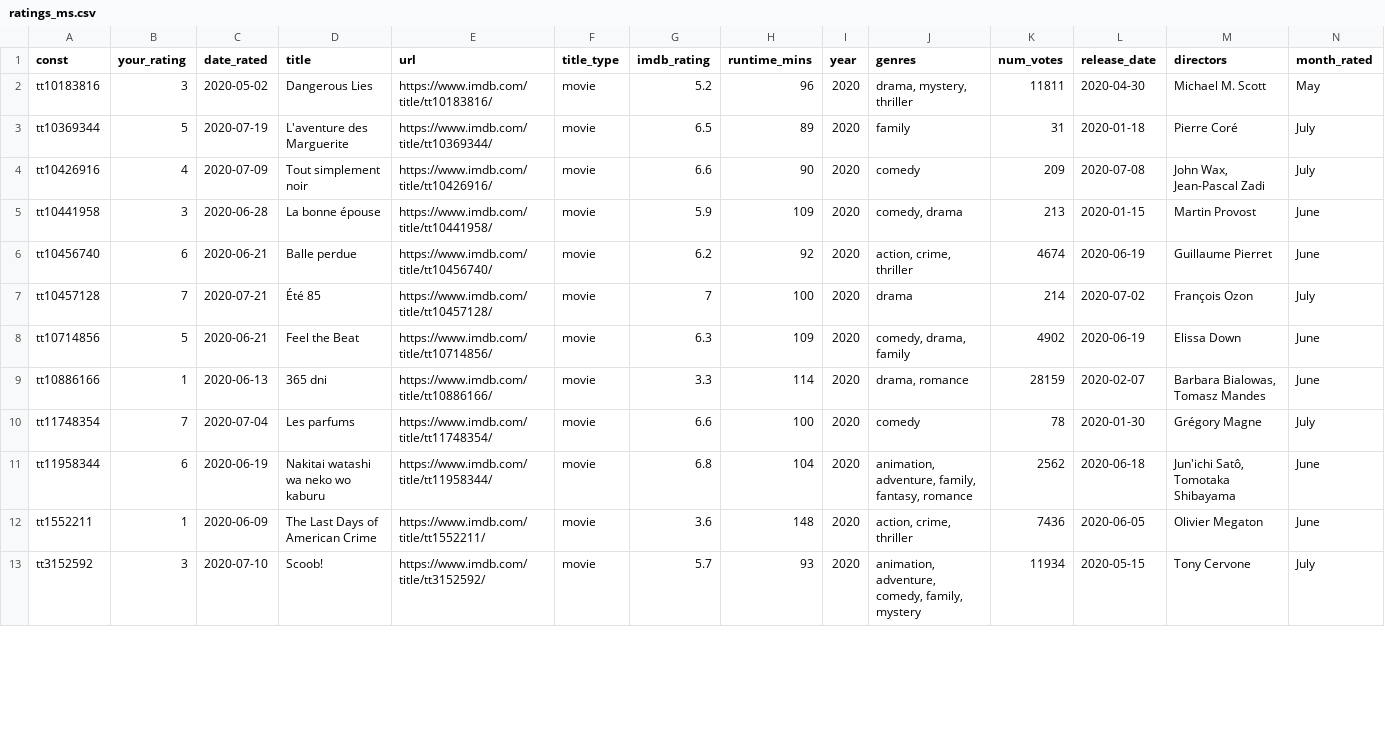
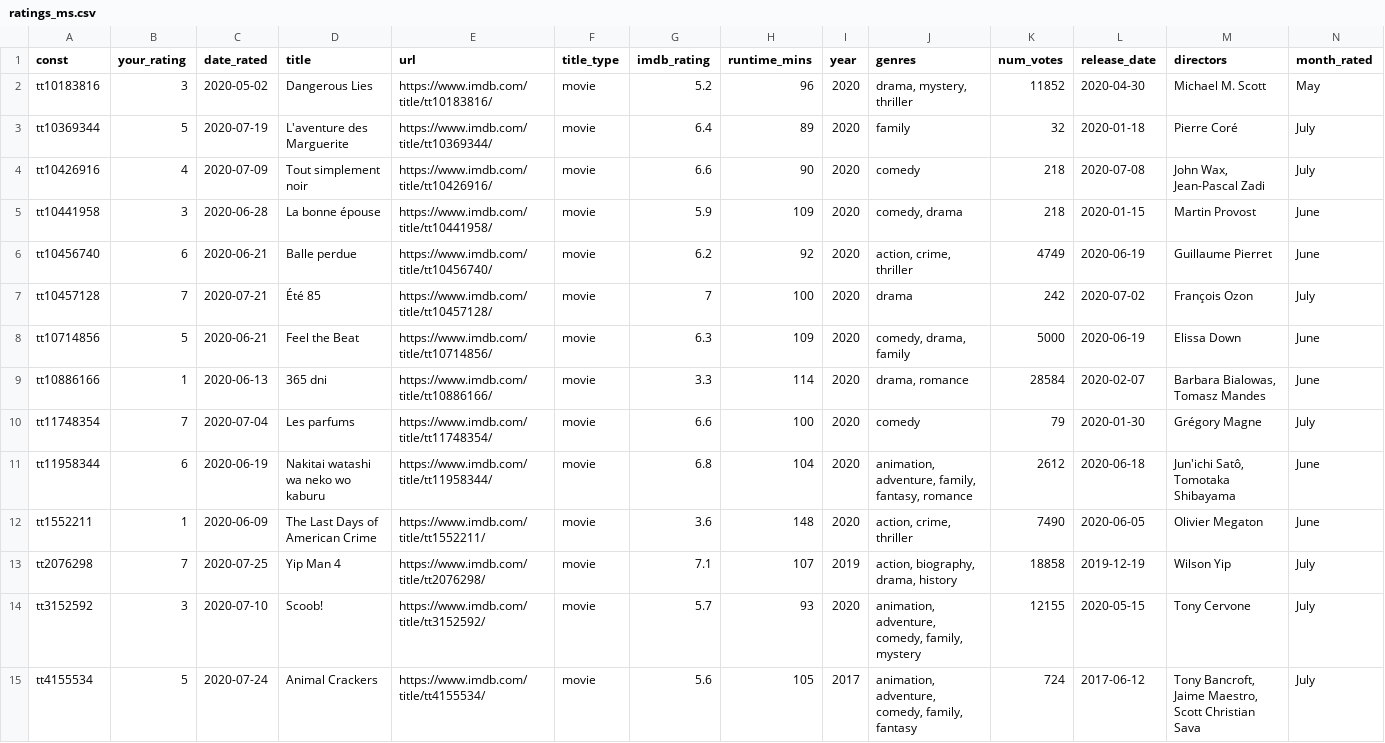
Before and after one commit to mcanouil/imdb_ratings, a CSV file: data/ratings_ms.csv, drawn as a sheet; only a part is shown; addresses are those after the commit; rows hold the shown columns only; the diff covers the shown part only; the diff names each change by its address in the sheet, - before the commit and + after, or states it on an @@ line.

```diff
--- a/data/ratings_ms.csv
+++ b/data/ratings_ms.csv
-K2 (num_votes): 11811
+K2 (num_votes): 11852
-G3 (imdb_rating): 6.5
+G3 (imdb_rating): 6.4
-K3 (num_votes): 31
+K3 (num_votes): 32
-K4 (num_votes): 209
+K4 (num_votes): 218
-K5 (num_votes): 213
+K5 (num_votes): 218
-K6 (num_votes): 4674
+K6 (num_votes): 4749
-K7 (num_votes): 214
+K7 (num_votes): 242
-K8 (num_votes): 4902
+K8 (num_votes): 5000
-K9 (num_votes): 28159
+K9 (num_votes): 28584
-K10 (num_votes): 78
+K10 (num_votes): 79
-K11 (num_votes): 2562
+K11 (num_votes): 2612
-K12 (num_votes): 7436
+K12 (num_votes): 7490
+row 13: tt2076298 | 7 | 2020-07-25 | Yip Man 4 | https://www.imdb.com/title/tt2076298/ | movie | 7.1 | 107 | 2019 | action, biography, drama, history | 18858 | 2019-12-19 | Wilson Yip | July
-K14 (num_votes): 11934
+K14 (num_votes): 12155
+row 15: tt4155534 | 5 | 2020-07-24 | Animal Crackers | https://www.imdb.com/title/tt4155534/ | movie | 5.6 | 105 | 2017 | animation, adventure, comedy, family, fantasy | 724 | 2017-06-12 | Tony Bancroft, Jaime Maestro, Scott Christian Sava | July
```
Also changed, not shown: 18 edited cells elsewhere in this file, data/2020.csv, 6 other files.
